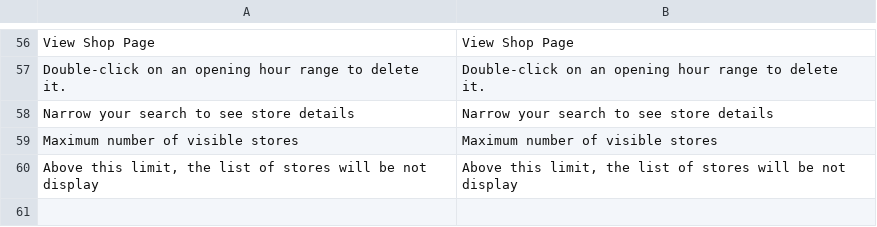
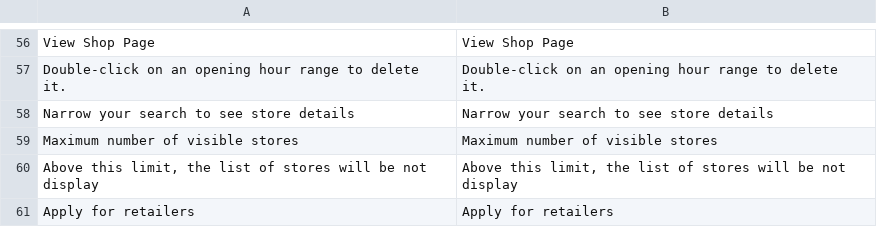
Before and after one commit to Smile-SA/magento2-module-store-locator, a CSV file: i18n/en_US.csv, drawn as a sheet; only a part is shown, gaps mark what is left out; the diff names each change by its address in the sheet, - before the commit and + after, or states it on an @@ line.

```diff
--- a/i18n/en_US.csv
+++ b/i18n/en_US.csv
+row 61: Apply for retailers | Apply for retailers
```
Also changed, not shown: i18n/fr_FR.csv, 3 other files.
